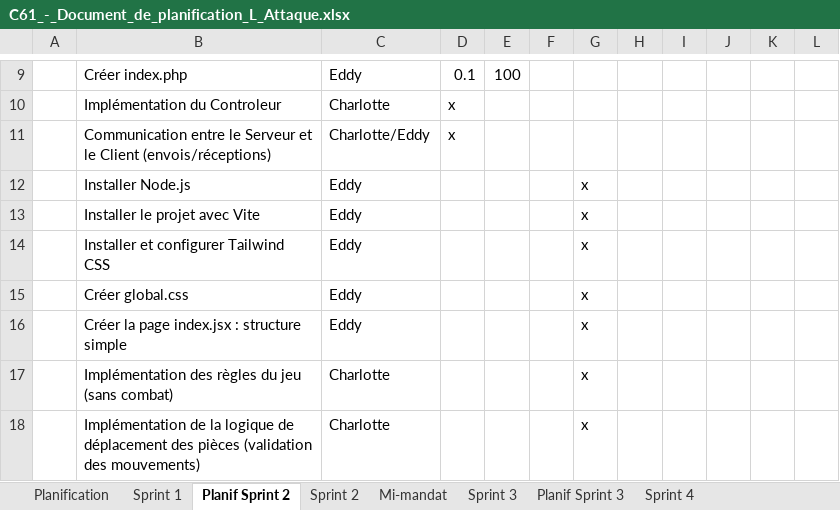
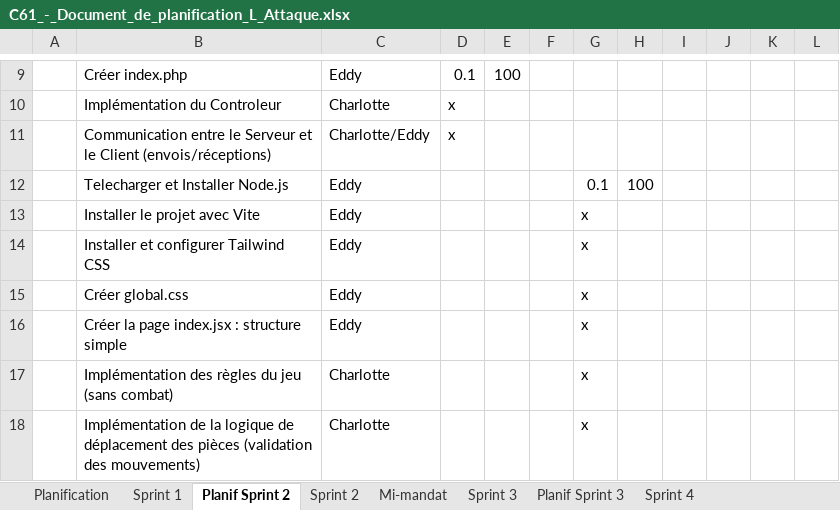
Before and after one commit to Icarium17/L-Attaque, an Excel workbook: doc/C61_-_Document_de_planification_L_Attaque.xlsx, sheet Planif Sprint 2, drawn as a sheet; only a part is shown, gaps mark what is left out; values as stored, in another font and other column widths than the file's, no borders; removed rows and columns are numbered as before the commit, all else as after; the diff names each change by its address in the sheet, - before the commit and + after, or states it on an @@ line.

Commit message:
Installation de react

```diff
--- a/doc/C61_-_Document_de_planification_L_Attaque.xlsx (sheet Planif Sprint 2)
+++ b/doc/C61_-_Document_de_planification_L_Attaque.xlsx (sheet Planif Sprint 2)
-row 12:  | Installer Node.js | Eddy |  |  |  | x
+row 12:  | Telecharger et Installer Node.js | Eddy |  |  |  | 0.1 | 100
```
